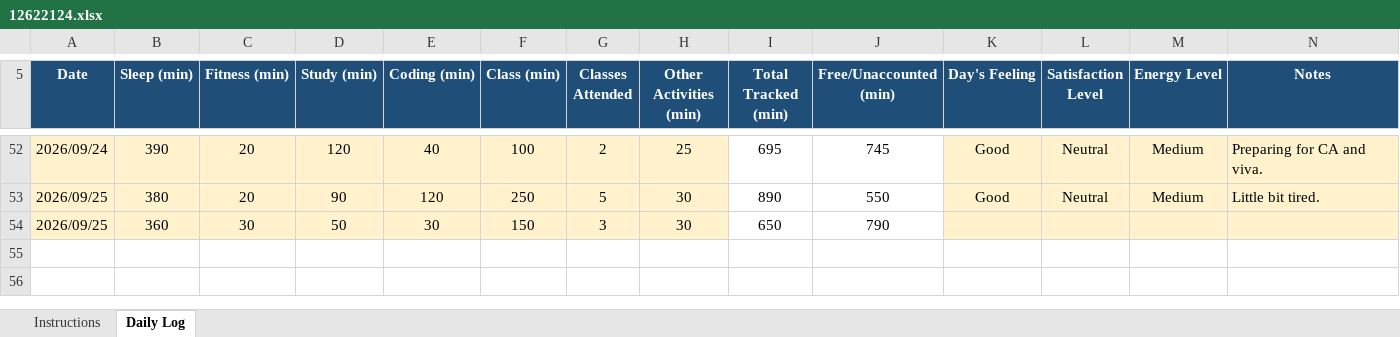
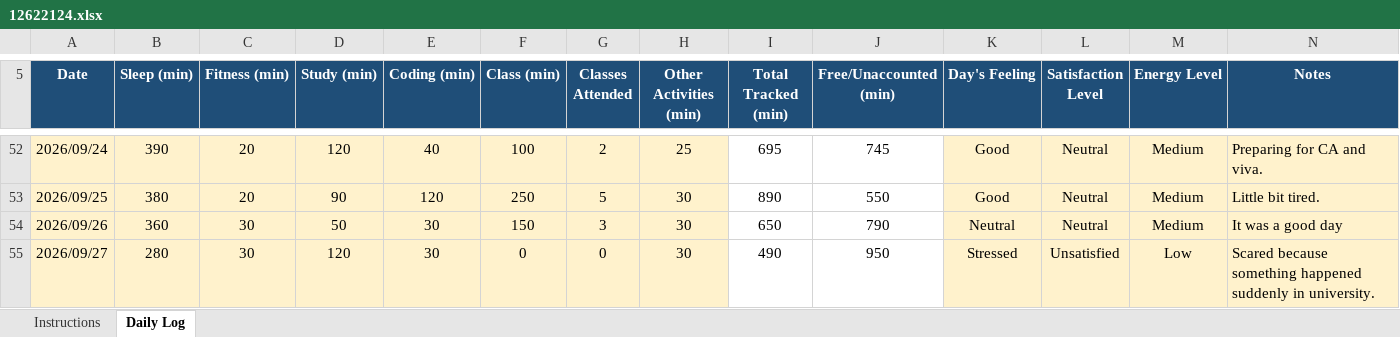
Before and after one commit to sejalthakur541-collab/CAP776, an Excel workbook: 12622124.xlsx, sheet Daily Log, drawn as a sheet; only a part is shown, gaps mark what is left out; values as stored, in another font and other column widths than the file's, no borders; conditional formats not drawn; the diff names each change by its address in the sheet, - before the commit and + after, or states it on an @@ line.

Commit message:
Daily Log

```diff
--- a/12622124.xlsx (sheet Daily Log)
+++ b/12622124.xlsx (sheet Daily Log)
-A54 (Date): 2026/09/25
+A54 (Date): 2026/09/26
-K54 (Day's Feeling): (empty)
+K54 (Day's Feeling): Neutral
-L54 (Satisfaction Level): (empty)
+L54 (Satisfaction Level): Neutral
-M54 (Energy Level): (empty)
+M54 (Energy Level): Medium
-N54 (Notes): (empty)
+N54 (Notes): It was a good day
+row 55: 2026/09/27 | 280 | 30 | 120 | 30 | 0 | 0 | 30 | 490 | 950 | Stressed | Unsatisfied | Low | Scared because something happened suddenly in university.
```
